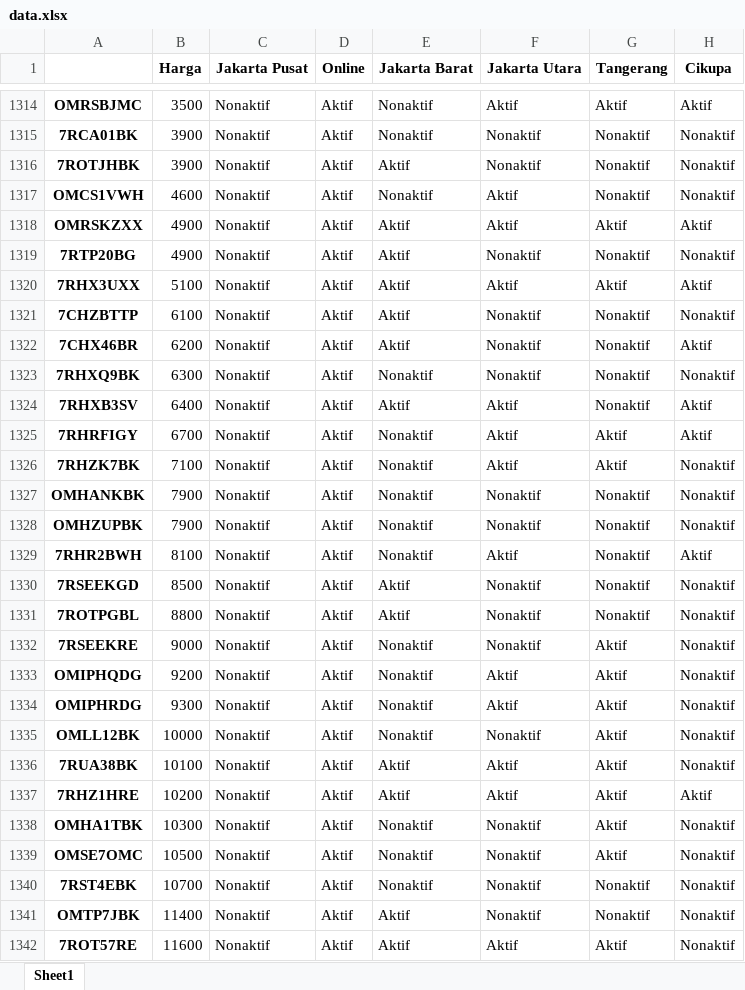
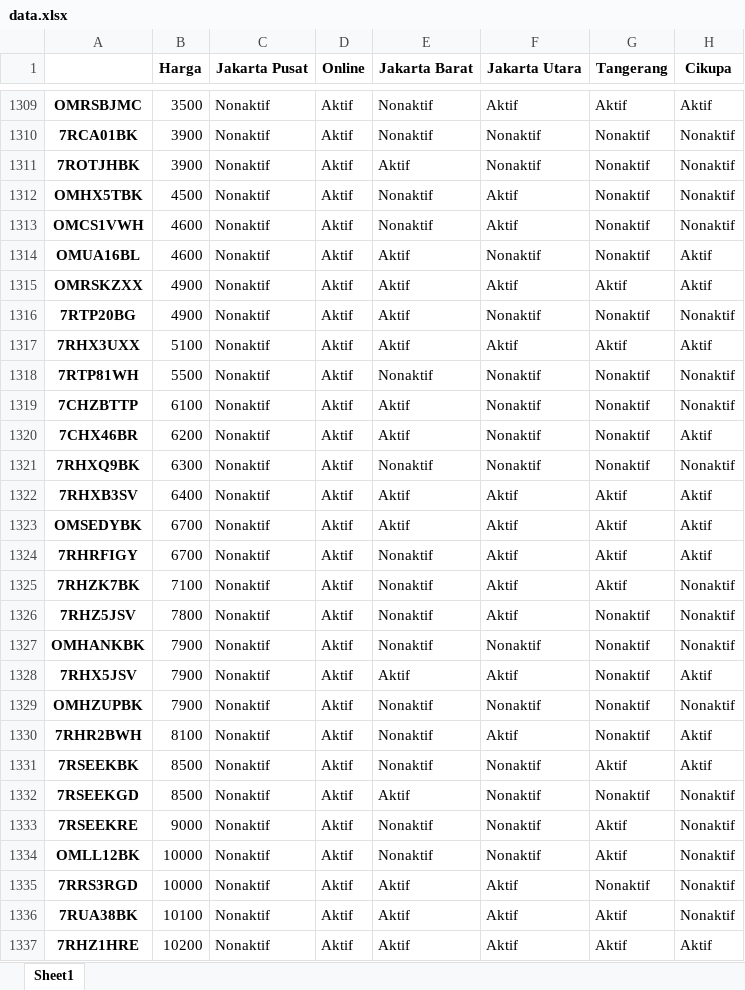
Before and after one commit to hengkyramadhano/scrapeReadyStock, an Excel workbook: data.xlsx, sheet Sheet1, drawn as a sheet; only a part is shown, gaps mark what is left out; the shorter side is filled out with more unchanged rows; values as stored, in another font and other column widths than the file's, no borders; removed rows and columns are numbered as before the commit, all else as after; the diff covers the shown part only; the diff names each change by its address in the sheet, - before the commit and + after, or states it on an @@ line.

```diff
--- a/data.xlsx (sheet Sheet1)
+++ b/data.xlsx (sheet Sheet1)
+row 1312: OMHX5TBK | 4500 | Nonaktif | Aktif | Nonaktif | Aktif | Nonaktif | Nonaktif
+row 1314: OMUA16BL | 4600 | Nonaktif | Aktif | Aktif | Nonaktif | Nonaktif | Aktif
+row 1318: 7RTP81WH | 5500 | Nonaktif | Aktif | Nonaktif | Nonaktif | Nonaktif | Nonaktif
-G1322 (Tangerang): Nonaktif
+G1322 (Tangerang): Aktif
+row 1323: OMSEDYBK | 6700 | Nonaktif | Aktif | Aktif | Aktif | Aktif | Aktif
+row 1326: 7RHZ5JSV | 7800 | Nonaktif | Aktif | Nonaktif | Aktif | Nonaktif | Nonaktif
+row 1328: 7RHX5JSV | 7900 | Nonaktif | Aktif | Aktif | Aktif | Nonaktif | Aktif
+row 1331: 7RSEEKBK | 8500 | Nonaktif | Aktif | Nonaktif | Nonaktif | Aktif | Aktif
-row 1331: 7ROTPGBL | 8800 | Nonaktif | Aktif | Aktif | Nonaktif | Nonaktif | Nonaktif
-row 1333: OMIPHQDG | 9200 | Nonaktif | Aktif | Nonaktif | Aktif | Aktif | Nonaktif
-row 1334: OMIPHRDG | 9300 | Nonaktif | Aktif | Nonaktif | Aktif | Aktif | Nonaktif
+row 1335: 7RRS3RGD | 10000 | Nonaktif | Aktif | Aktif | Aktif | Nonaktif | Nonaktif
```
Also changed, not shown: 64 added rows, 67 removed rows, 7 moved rows and 126 edited cells elsewhere in this sheet, 1 other file.
